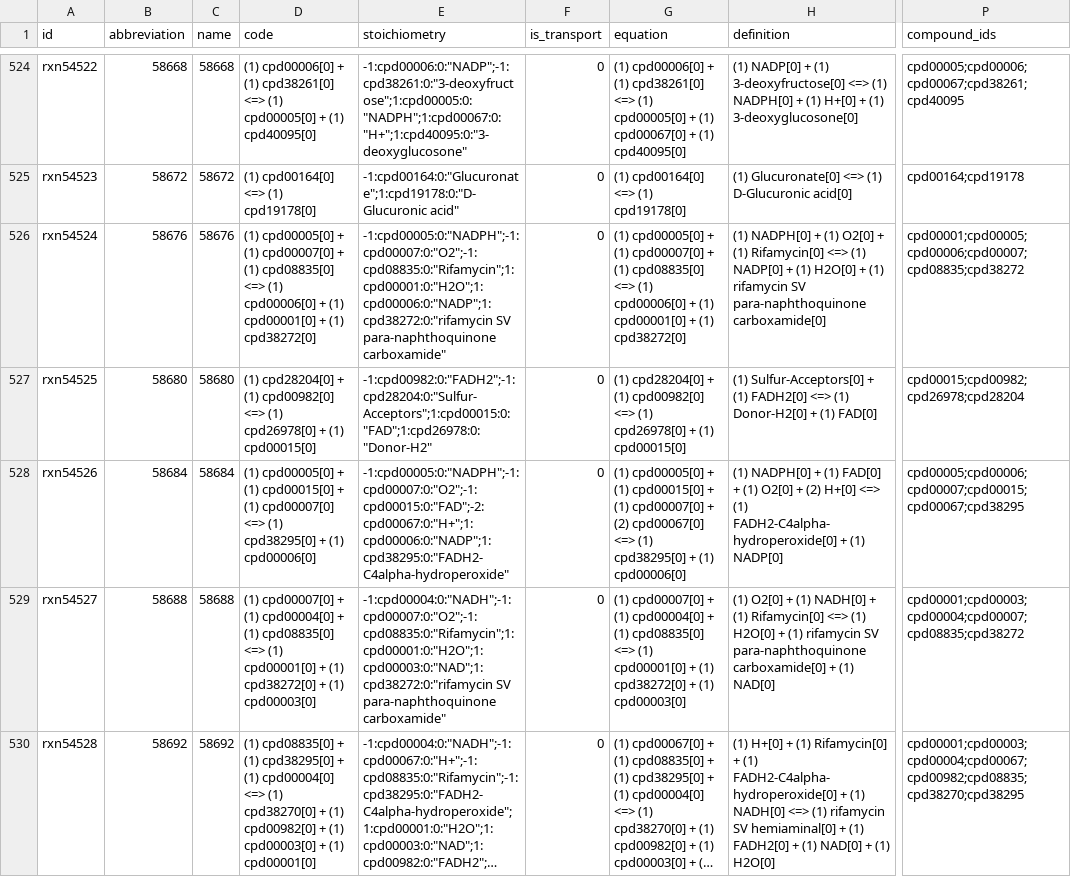
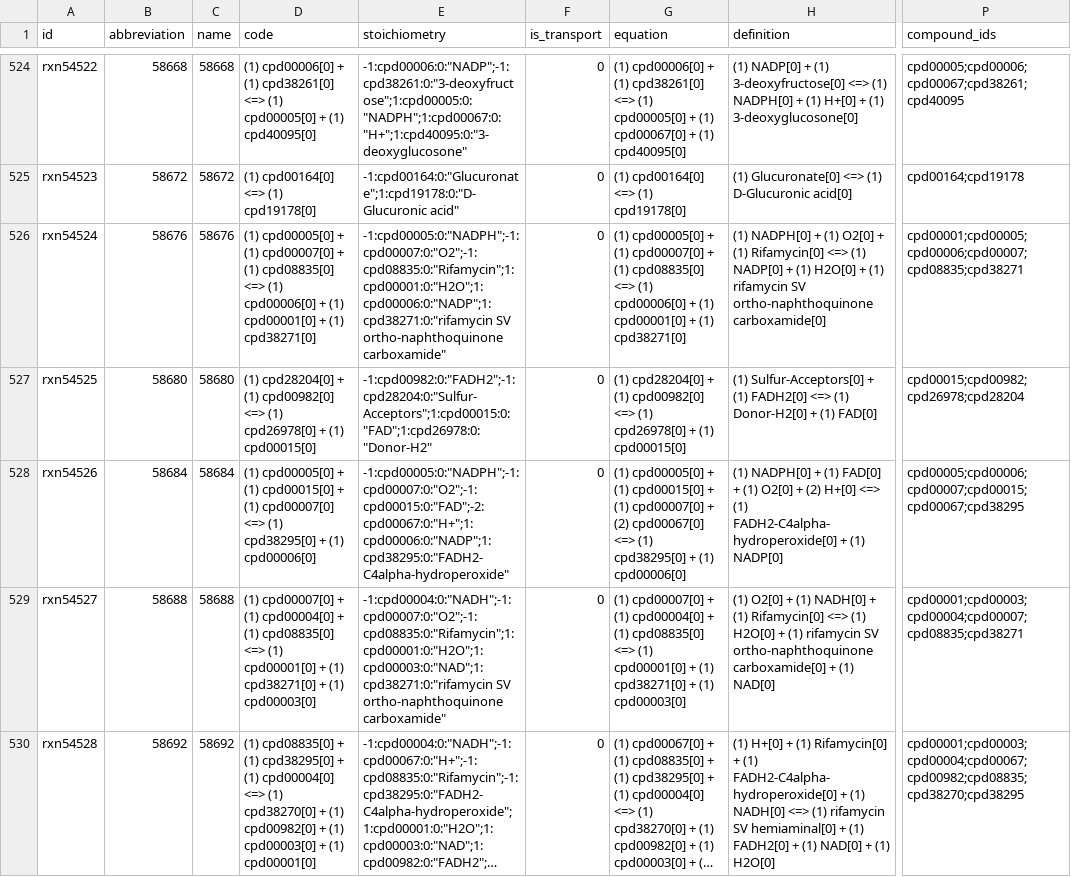
Before and after one commit to ModelSEED/ModelSEEDDatabase, a TSV file: Biochemistry/reaction_54.tsv, drawn as a sheet; only a part is shown, gaps mark what is left out; long unchanged cells end in …; the diff covers the shown part only; the diff names each change by its address in the sheet, - before the commit and + after, or states it on an @@ line.

```diff
--- a/Biochemistry/reaction_54.tsv
+++ b/Biochemistry/reaction_54.tsv
-D526 (code): …+ (1) cpd38272[0]
+D526 (code): …+ (1) cpd38271[0]
-E526 (stoichiometry): -1:cpd00005:0:"NADPH";-1:cpd00007:0:"O2";-1:cpd08835:0:"Rifamycin";1:cpd00001:0:"H2O";1:cpd00006:0:"NADP";1:cpd38272:0:"rifamycin SV para-naphthoquinone carboxamide"
+E526 (stoichiometry): -1:cpd00005:0:"NADPH";-1:cpd00007:0:"O2";-1:cpd08835:0:"Rifamycin";1:cpd00001:0:"H2O";1:cpd00006:0:"NADP";1:cpd38271:0:"rifamycin SV ortho-naphthoquinone carboxamide"
-G526 (equation): …+ (1) cpd38272[0]
+G526 (equation): …+ (1) cpd38271[0]
-H526 (definition): …rifamycin SV para-naphthoquinone carboxamide[0]
+H526 (definition): …rifamycin SV ortho-naphthoquinone carboxamide[0]
-P526 (compound_ids): cpd00001;cpd00005;cpd00006;cpd00007;cpd08835;cpd38272
+P526 (compound_ids): cpd00001;cpd00005;cpd00006;cpd00007;cpd08835;cpd38271
-D529 (code): …+ (1) cpd38272[0] + (1)…
+D529 (code): …+ (1) cpd38271[0] + (1)…
-E529 (stoichiometry): -1:cpd00004:0:"NADH";-1:cpd00007:0:"O2";-1:cpd08835:0:"Rifamycin";1:cpd00001:0:"H2O";1:cpd00003:0:"NAD";1:cpd38272:0:"rifamycin SV para-naphthoquinone carboxamide"
+E529 (stoichiometry): -1:cpd00004:0:"NADH";-1:cpd00007:0:"O2";-1:cpd08835:0:"Rifamycin";1:cpd00001:0:"H2O";1:cpd00003:0:"NAD";1:cpd38271:0:"rifamycin SV ortho-naphthoquinone carboxamide"
-G529 (equation): …+ (1) cpd38272[0] + (1)…
+G529 (equation): …+ (1) cpd38271[0] + (1)…
-H529 (definition): …rifamycin SV para-naphthoquinone carboxamide[0] +…
+H529 (definition): …rifamycin SV ortho-naphthoquinone carboxamide[0] +…
-P529 (compound_ids): cpd00001;cpd00003;cpd00004;cpd00007;cpd08835;cpd38272
+P529 (compound_ids): cpd00001;cpd00003;cpd00004;cpd00007;cpd08835;cpd38271
```
Also changed, not shown: 1 removed row and 16 edited cells elsewhere in this file, Biochemistry/compound_38.tsv, Biochemistry/reaction_44.tsv, 11 other files.
